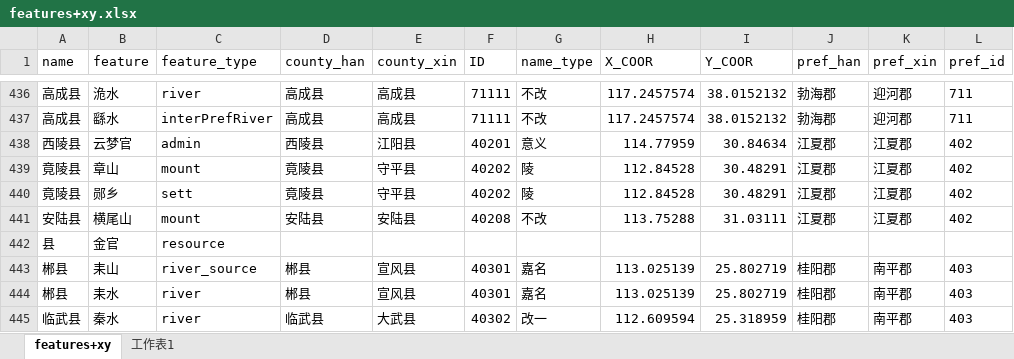
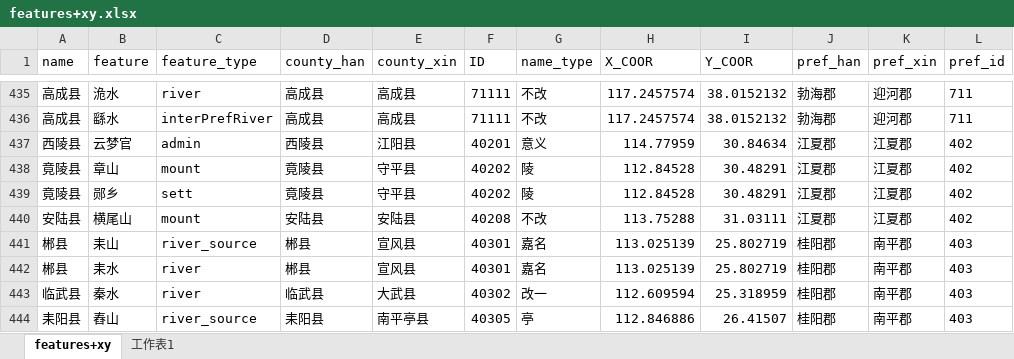
Before and after one commit to shaobaixiong/---, an Excel workbook: features/features/features+xy.xlsx, sheet features+xy, drawn as a sheet; only a part is shown, gaps mark what is left out; the shorter side is filled out with more unchanged rows; values as stored, in another font and other column widths than the file's, no borders; removed rows and columns are numbered as before the commit, all else as after; the diff covers the shown part only; the diff names each change by its address in the sheet, - before the commit and + after, or states it on an @@ line.

```diff
--- a/features/features/features+xy.xlsx (sheet features+xy)
+++ b/features/features/features+xy.xlsx (sheet features+xy)
-row 442: 县 | 金官 | resource
```
Also changed, not shown: 5 added rows, 9 removed rows and 5 edited cells elsewhere in this sheet, sheet 工作表1, 2 other files.
